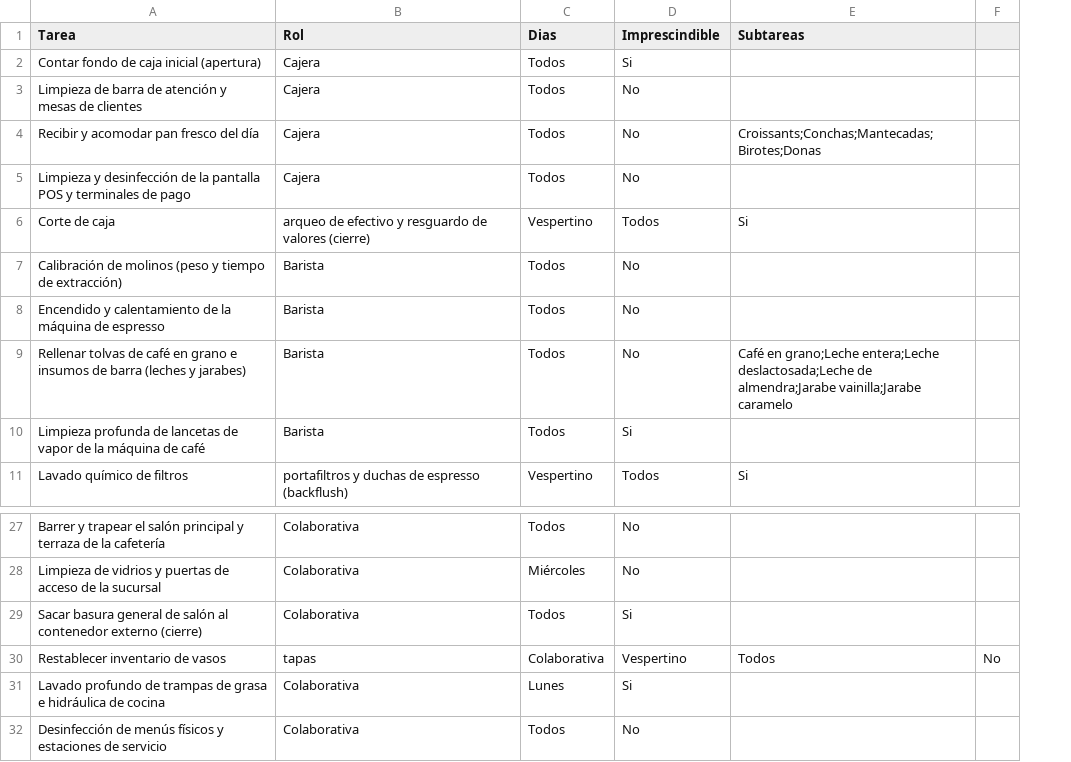
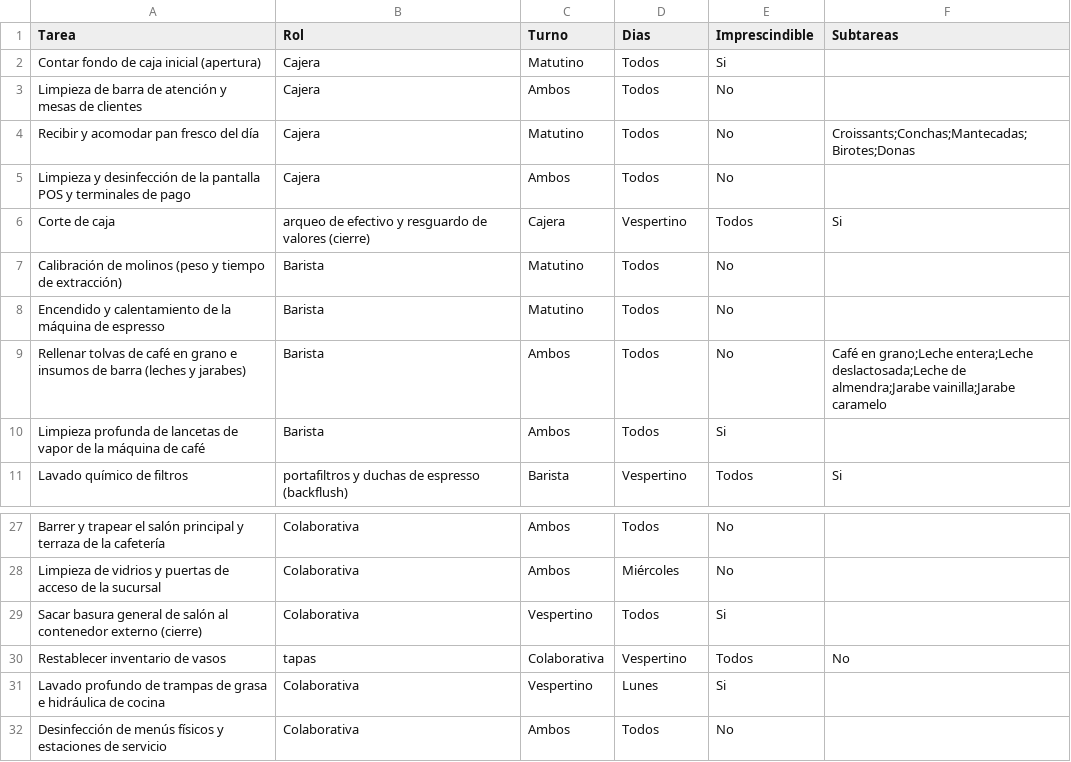
Before and after one commit to Roods2030/roods-tareas, a CSV file: tareas_base.csv, drawn as a sheet; only a part is shown, gaps mark what is left out; removed rows and columns are numbered as before the commit, all else as after; the diff names each change by its address in the sheet, - before the commit and + after, or states it on an @@ line.

Commit message:
Fix: Replace legacy shift role templates with explicit Cajera, Barista, Cocina, Apoyo, and Colaborativa roles

```diff
--- a/tareas_base.csv
+++ b/tareas_base.csv
+column C (Turno), rows 2-11: Matutino | Ambos | Matutino | Ambos | Cajera | Matutino | Matutino | Ambos | Ambos | Barista; rows 27-32: Ambos | Ambos | Vespertino | Colaborativa | Vespertino | Ambos
-column F, row 30: No
-D30 (Dias): Colaborativa
+D30 (Dias): Vespertino
-E30 (Imprescindible): Vespertino
+E30 (Imprescindible): Todos
-F30 (Subtareas): Todos
+F30 (Subtareas): No
```
Also changed, not shown: 1 other file.
